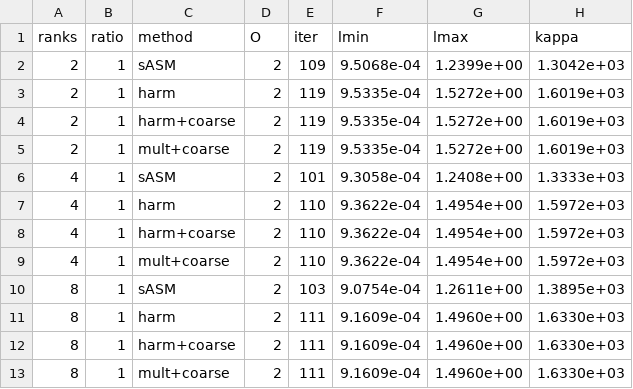
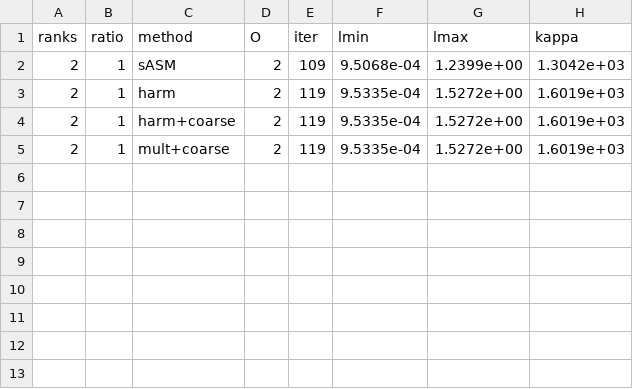
Before and after one commit to tianhaomahpc-ops/cg-asm-icc-research, a CSV file: asm_bug_demo/twolevel3d_nx48_L0_r1.csv, drawn as a sheet.

```diff
--- a/asm_bug_demo/twolevel3d_nx48_L0_r1.csv
+++ b/asm_bug_demo/twolevel3d_nx48_L0_r1.csv
@@ -5,9 +5 @@ ranks,ratio,method,O,iter,lmin,lmax,kappa
 2,1,mult+coarse,2,119,9.5335e-04,1.5272e+00,1.6019e+03
-4,1,sASM,2,101,9.3058e-04,1.2408e+00,1.3333e+03
-4,1,harm,2,110,9.3622e-04,1.4954e+00,1.5972e+03
-4,1,harm+coarse,2,110,9.3622e-04,1.4954e+00,1.5972e+03
-4,1,mult+coarse,2,110,9.3622e-04,1.4954e+00,1.5972e+03
-8,1,sASM,2,103,9.0754e-04,1.2611e+00,1.3895e+03
-8,1,harm,2,111,9.1609e-04,1.4960e+00,1.6330e+03
-8,1,harm+coarse,2,111,9.1609e-04,1.4960e+00,1.6330e+03
-8,1,mult+coarse,2,111,9.1609e-04,1.4960e+00,1.6330e+03
```
